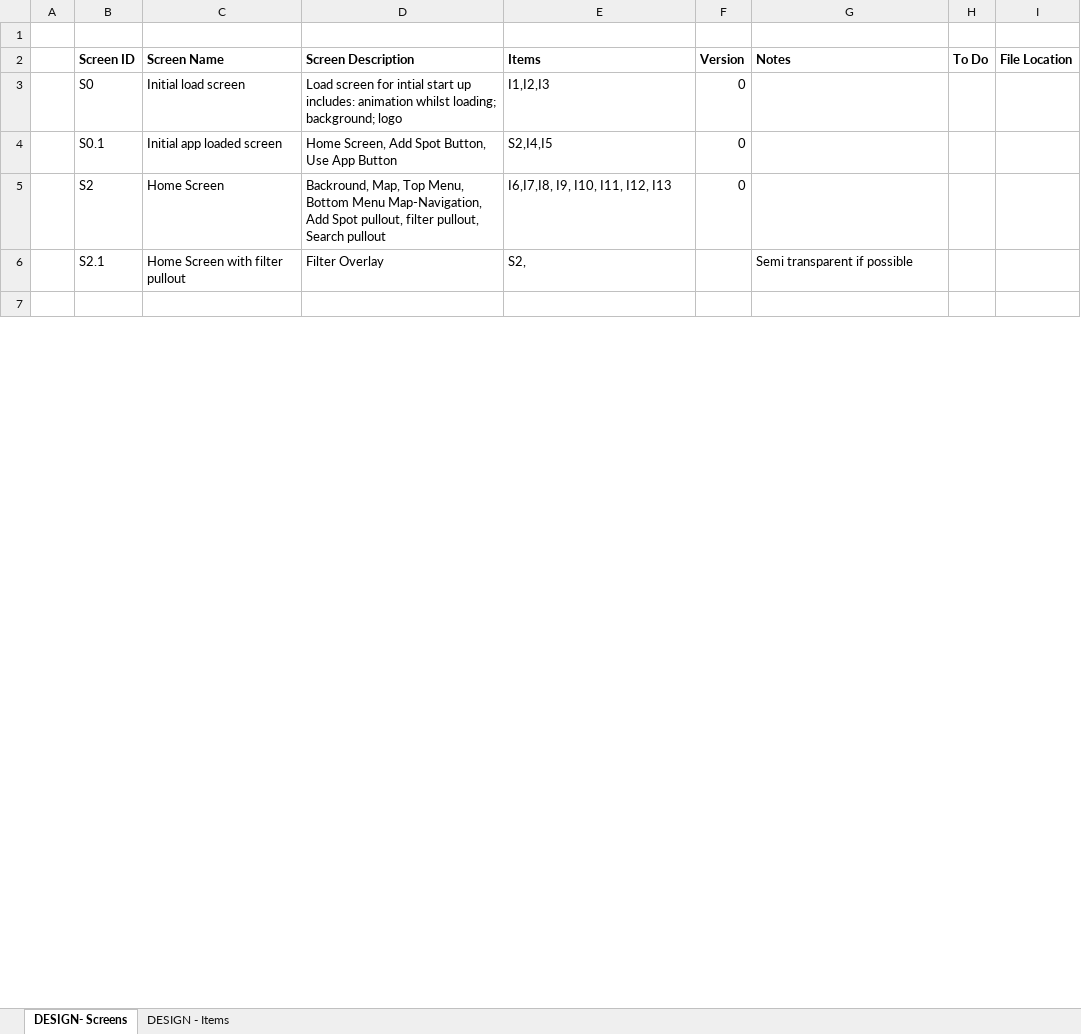
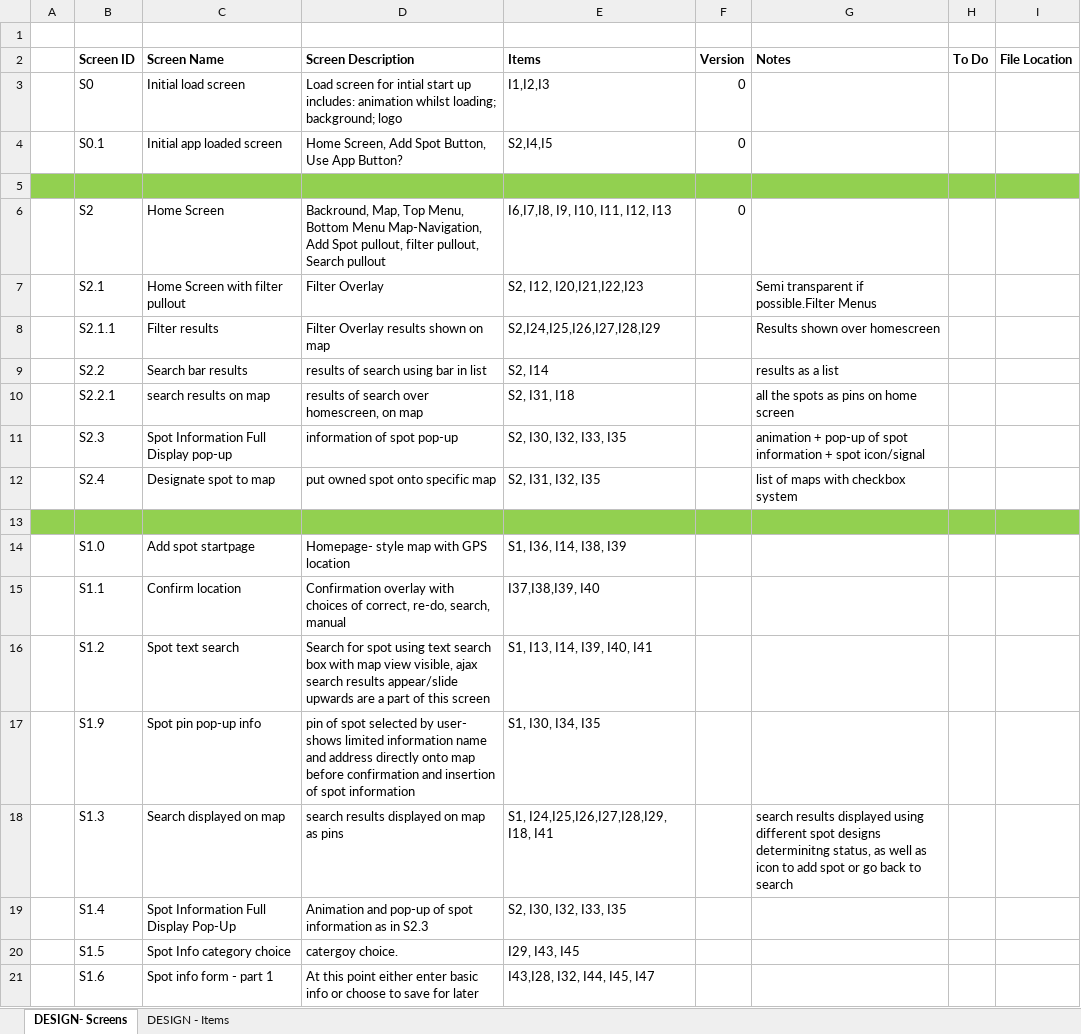
Before and after one commit to davidmilward/websites, an Excel workbook: Lyngr.COM/Requirements/Design_Tasks.xlsx, sheet DESIGN- Screens, drawn as a sheet; only a part is shown; the shorter side is filled out with more unchanged rows; values as stored, in another font and other column widths than the file's, no borders; addresses are those after the commit; the diff covers the shown part only; the diff names each change by its address in the sheet, - before the commit and + after, or states it on an @@ line.

Commit message:
Finished design planning
Still some tweaks needed... tonight's joy...

```diff
--- a/Lyngr.COM/Requirements/Design_Tasks.xlsx (sheet DESIGN- Screens)
+++ b/Lyngr.COM/Requirements/Design_Tasks.xlsx (sheet DESIGN- Screens)
-D4 (Screen Description): Home Screen, Add Spot Button, Use App Button
+D4 (Screen Description): Home Screen, Add Spot Button, Use App Button?
+row 5: (empty)
-E7 (Items): S2,
+E7 (Items): S2, I12, I20,I21,I22,I23
-G7 (Notes): Semi transparent if possible
+G7 (Notes): Semi transparent if possible.Filter Menus
+row 8:  | S2.1.1 | Filter results | Filter Overlay results shown on map | S2,I24,I25,I26,I27,I28,I29 |  | Results shown over homescreen
+row 9:  | S2.2 | Search bar results | results of search using bar in list | S2, I14 |  | results as a list
+row 10:  | S2.2.1 | search results on map | results of search over homescreen, on map | S2, I31, I18 |  | all the spots as pins on home screen
+row 11:  | S2.3 | Spot Information Full Display pop-up | information of spot pop-up | S2, I30, I32, I33, I35 |  | animation + pop-up of spot information + spot icon/signal
+row 12:  | S2.4 | Designate spot to map | put owned spot onto specific map | S2, I31, I32, I35 |  | list of maps with checkbox system
+row 13: (empty)
+row 14:  | S1.0 | Add spot startpage | Homepage- style map with GPS location | S1, I36, I14, I38, I39
+row 15:  | S1.1 | Confirm location | Confirmation overlay with choices of correct, re-do, search, manual | I37,I38,I39, I40
+row 16:  | S1.2 | Spot text search | Search for spot using text search box with map view visible, ajax search results appear/slide upwards are a part of this screen | S1, I13, I14, I39, I40, I41
+row 17:  | S1.9 | Spot pin pop-up info | pin of spot selected by user- shows limited information name and address directly onto map before confirmation and insertion of spot information | S1, I30, I34, I35
+row 18:  | S1.3 | Search displayed on map | search results displayed on map as pins | S1, I24,I25,I26,I27,I28,I29, I18, I41 |  | search results displayed using different spot designs determinitng status, as well as icon to add spot or go back to search
+row 19:  | S1.4 | Spot Information Full Display Pop-Up | Animation and pop-up of spot information as in S2.3 | S2, I30, I32, I33, I35
+row 20:  | S1.5 | Spot Info category choice | catergoy choice. | I29, I43, I45
+row 21:  | S1.6 | Spot info form - part 1 | At this point either enter basic info or choose to save for later | I43,I28, I32, I44, I45, I47
```
Also changed, not shown: 38 added rows, 1 removed row, 12 edited cells and cell formats elsewhere in this sheet, sheet DESIGN - Items, 1 other file.
